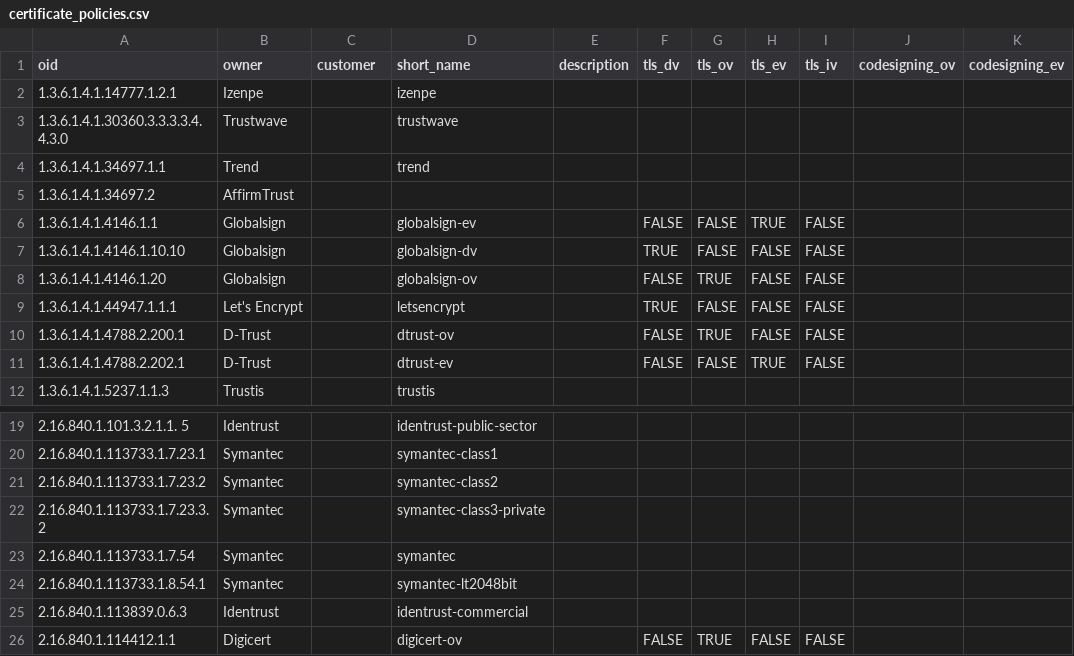
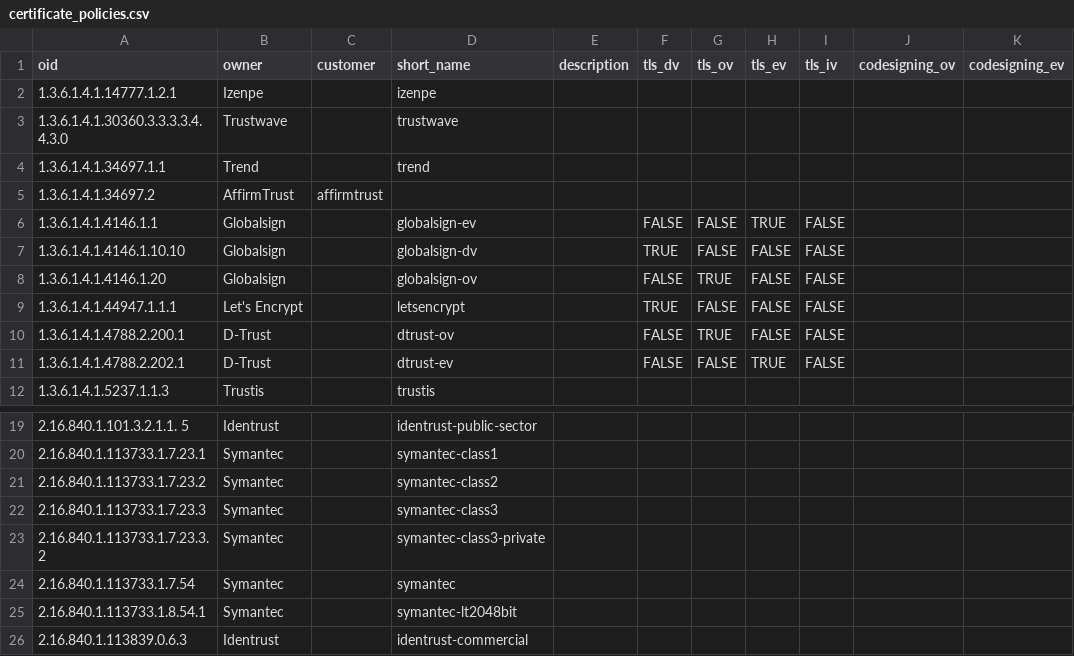
Before and after one commit to zmap/constants, a CSV file: x509/certificate_policies.csv, drawn as a sheet; only a part is shown, gaps mark what is left out; the shorter side is filled out with more unchanged rows.

Commit message:
adding symantec class3

```diff
--- a/x509/certificate_policies.csv
+++ b/x509/certificate_policies.csv
@@ -4,3 +4,3 @@ oid,owner,customer,short_name,description,tls_dv,tls_ov,tls_ev,tls_iv,codesignin
 1.3.6.1.4.1.34697.1.1,Trend,,trend,,,,,,,
-1.3.6.1.4.1.34697.2,AffirmTrust,,,,,,,,,
+1.3.6.1.4.1.34697.2,AffirmTrust,affirmtrust,,,,,,,,
 1.3.6.1.4.1.4146.1.1,Globalsign,,globalsign-ev,,FALSE,FALSE,TRUE,FALSE,,
@@ -21,2 +21,3 @@ oid,owner,customer,short_name,description,tls_dv,tls_ov,tls_ev,tls_iv,codesignin
 2.16.840.1.113733.1.7.23.2,Symantec,,symantec-class2,,,,,,,
+2.16.840.1.113733.1.7.23.3,Symantec,,symantec-class3,,,,,,,
 2.16.840.1.113733.1.7.23.3.2,Symantec,,symantec-class3-private,,,,,,,
```
